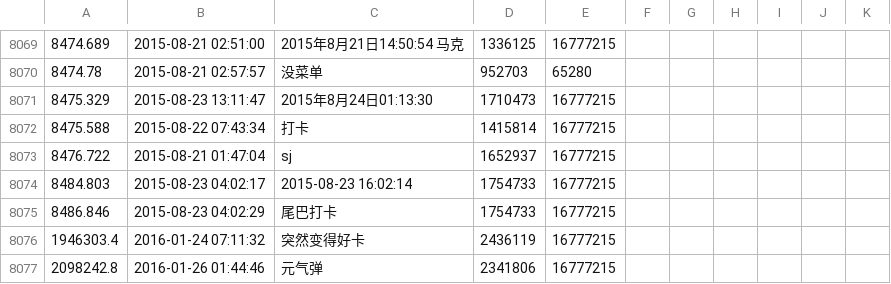
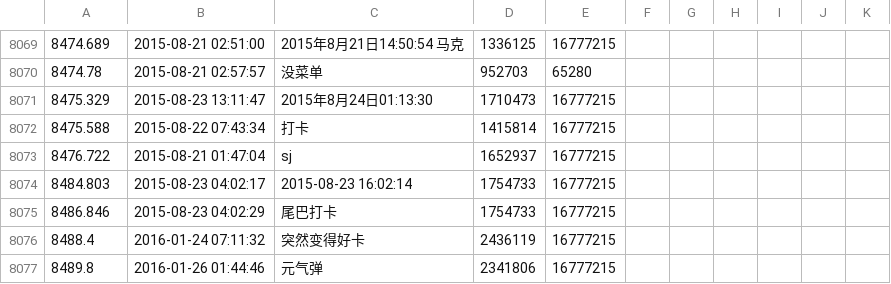
Before and after one commit to fanglinchen/danmaku_analysis, a CSV file: dataset/pos/ac2113744/danmu.csv, drawn as a sheet; only a part is shown, gaps mark what is left out.

```diff
--- a/dataset/pos/ac2113744/danmu.csv
+++ b/dataset/pos/ac2113744/danmu.csv
@@ -8075,3 +8075,3 @@
 8486.846,2015-08-23 04:02:29,尾巴打卡,1754733,16777215
-1946303.4,2016-01-24 07:11:32,突然变得好卡,2436119,16777215
-2098242.8,2016-01-26 01:44:46,元气弹,2341806,16777215
+8488.4,2016-01-24 07:11:32,突然变得好卡,2436119,16777215
+8489.8,2016-01-26 01:44:46,元气弹,2341806,16777215
```
Also changed, not shown: dataset/neg/av1927671/danmu.csv, dataset/pos/ac1766552/danmu.csv, 11 other files.
